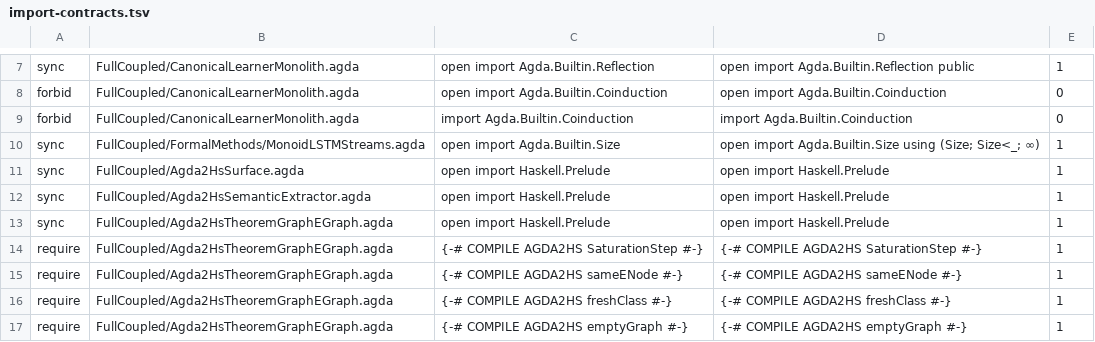
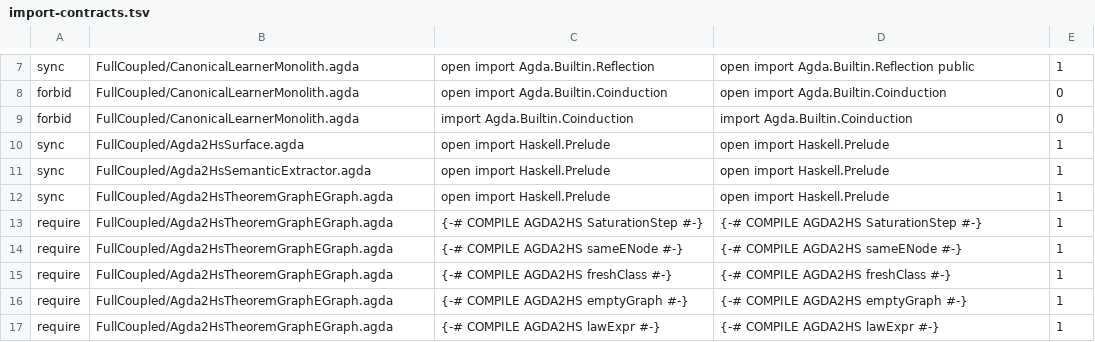
Before and after one commit to JohnChristianD/Deep-Watkins-Monoid-LSTM, a TSV file: .ci/agda/import-contracts.tsv, drawn as a sheet; only a part is shown, gaps mark what is left out; the shorter side is filled out with more unchanged rows.

```diff
--- a/.ci/agda/import-contracts.tsv
+++ b/.ci/agda/import-contracts.tsv
@@ -9,3 +9,2 @@ forbid	FullCoupled/CanonicalLearnerMonolith.agda	open import Agda.Builtin.Coindu
 forbid	FullCoupled/CanonicalLearnerMonolith.agda	import Agda.Builtin.Coinduction	import Agda.Builtin.Coinduction	0
-sync	FullCoupled/FormalMethods/MonoidLSTMStreams.agda	open import Agda.Builtin.Size	open import Agda.Builtin.Size using (Size; Size<_; ∞)	1
 sync	FullCoupled/Agda2HsSurface.agda	open import Haskell.Prelude	open import Haskell.Prelude	1
```
Also changed, not shown: 6 other files.
